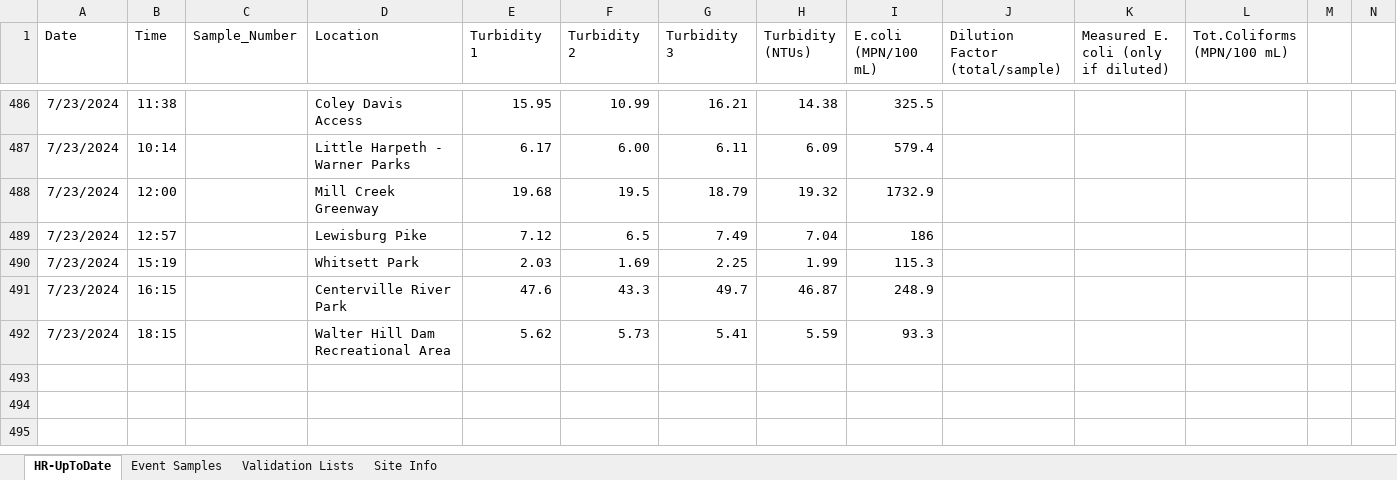
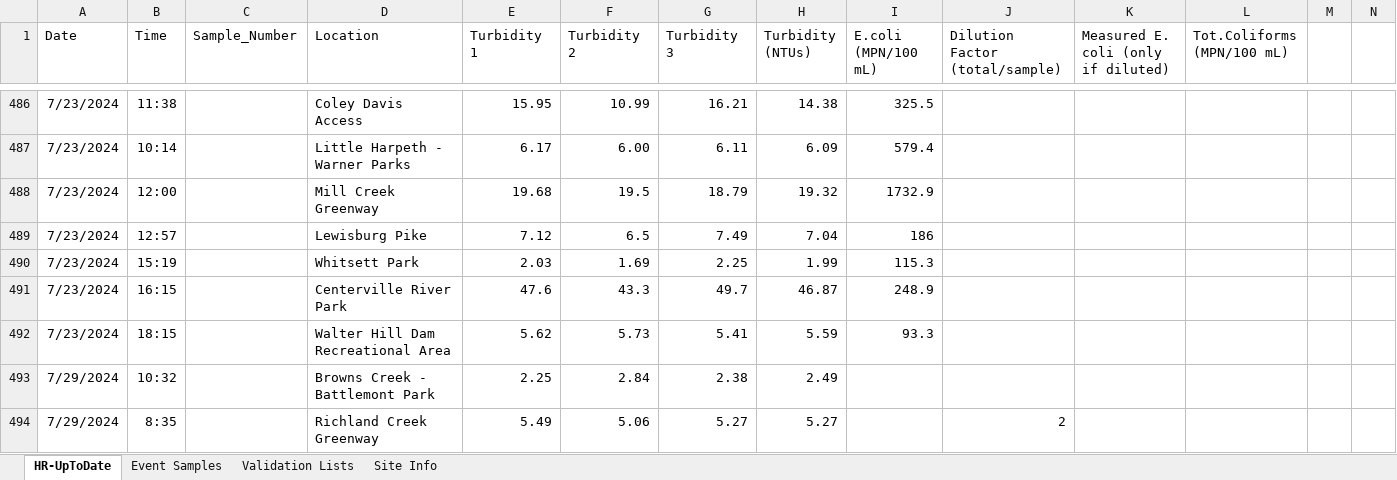
Before and after one commit to rjwood11/Water_Watch_Prototype, an Excel workbook: HR-UpToDate.xlsx, sheet HR-UpToDate, drawn as a sheet; only a part is shown, gaps mark what is left out; values as stored, in another font and other column widths than the file's, no borders; rows hold the shown columns only; the diff names each change by its address in the sheet, - before the commit and + after, or states it on an @@ line.

```diff
--- a/HR-UpToDate.xlsx (sheet HR-UpToDate)
+++ b/HR-UpToDate.xlsx (sheet HR-UpToDate)
+row 493: 7/29/2024 | 10:32 |  | Browns Creek - Battlemont Park | 2.25 | 2.84 | 2.38 | 2.49
+row 494: 7/29/2024 | 8:35 |  | Richland Creek Greenway | 5.49 | 5.06 | 5.27 | 5.27 |  | 2
```
Also changed, not shown: 3 other files.
